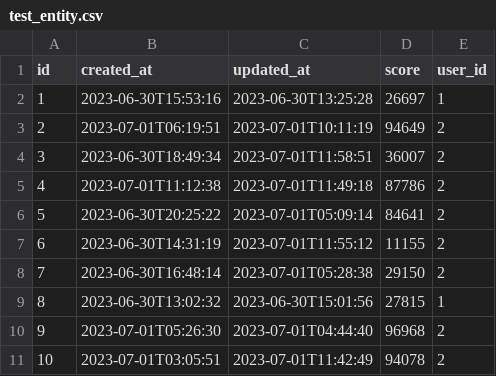
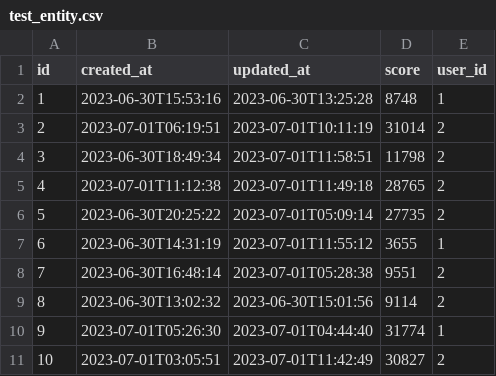
Before and after one commit to ktenman/MMSE-App, a CSV file: src/main/resources/config/liquibase/fake-data/test_entity.csv, drawn as a sheet.

```diff
--- a/src/main/resources/config/liquibase/fake-data/test_entity.csv
+++ b/src/main/resources/config/liquibase/fake-data/test_entity.csv
@@ -1,11 +1,11 @@
 id;created_at;updated_at;score;user_id
-1;2023-06-30T15:53:16;2023-06-30T13:25:28;26697;1
-2;2023-07-01T06:19:51;2023-07-01T10:11:19;94649;2
-3;2023-06-30T18:49:34;2023-07-01T11:58:51;36007;2
-4;2023-07-01T11:12:38;2023-07-01T11:49:18;87786;2
-5;2023-06-30T20:25:22;2023-07-01T05:09:14;84641;2
-6;2023-06-30T14:31:19;2023-07-01T11:55:12;11155;2
-7;2023-06-30T16:48:14;2023-07-01T05:28:38;29150;2
-8;2023-06-30T13:02:32;2023-06-30T15:01:56;27815;1
-9;2023-07-01T05:26:30;2023-07-01T04:44:40;96968;2
-10;2023-07-01T03:05:51;2023-07-01T11:42:49;94078;2
+1;2023-06-30T15:53:16;2023-06-30T13:25:28;8748;1
+2;2023-07-01T06:19:51;2023-07-01T10:11:19;31014;2
+3;2023-06-30T18:49:34;2023-07-01T11:58:51;11798;2
+4;2023-07-01T11:12:38;2023-07-01T11:49:18;28765;2
+5;2023-06-30T20:25:22;2023-07-01T05:09:14;27735;2
+6;2023-06-30T14:31:19;2023-07-01T11:55:12;3655;1
+7;2023-06-30T16:48:14;2023-07-01T05:28:38;9551;2
+8;2023-06-30T13:02:32;2023-06-30T15:01:56;9114;2
+9;2023-07-01T05:26:30;2023-07-01T04:44:40;31774;1
+10;2023-07-01T03:05:51;2023-07-01T11:42:49;30827;2
```
Also changed, not shown: src/main/resources/config/liquibase/fake-data/user_answer.csv, 34 other files.
